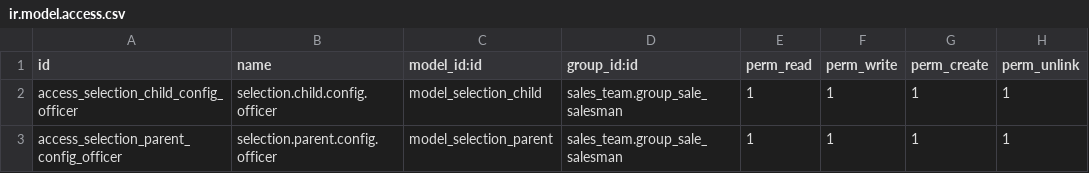
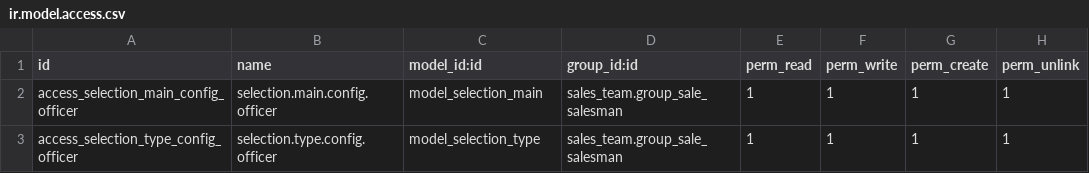
Before and after one commit to phucnb/odoo, a CSV file: custom_module/security/ir.model.access.csv, drawn as a sheet.

```diff
--- a/custom_module/security/ir.model.access.csv
+++ b/custom_module/security/ir.model.access.csv
@@ -1,3 +1,3 @@
 id,name,model_id:id,group_id:id,perm_read,perm_write,perm_create,perm_unlink
-access_selection_child_config_officer,selection.child.config.officer,model_selection_child,sales_team.group_sale_salesman,1,1,1,1
-access_selection_parent_config_officer,selection.parent.config.officer,model_selection_parent,sales_team.group_sale_salesman,1,1,1,1
+access_selection_main_config_officer,selection.main.config.officer,model_selection_main,sales_team.group_sale_salesman,1,1,1,1
+access_selection_type_config_officer,selection.type.config.officer,model_selection_type,sales_team.group_sale_salesman,1,1,1,1
```
Also changed, not shown: 2 other files.
